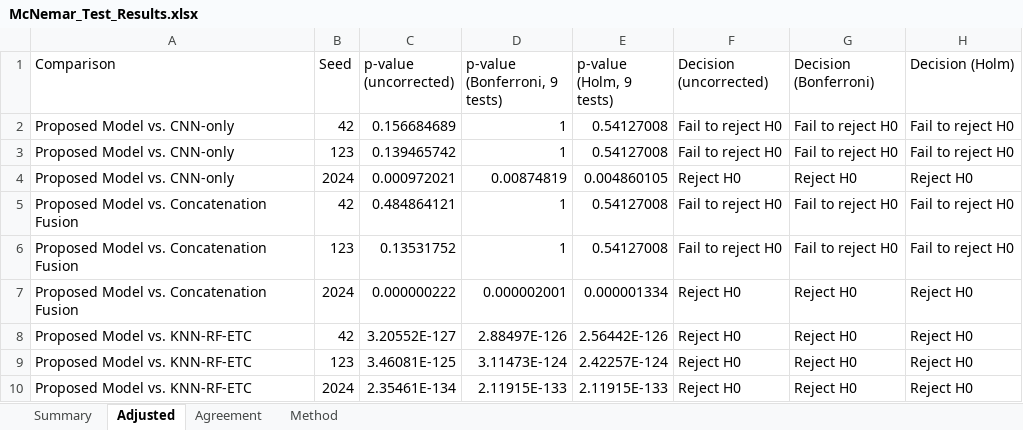
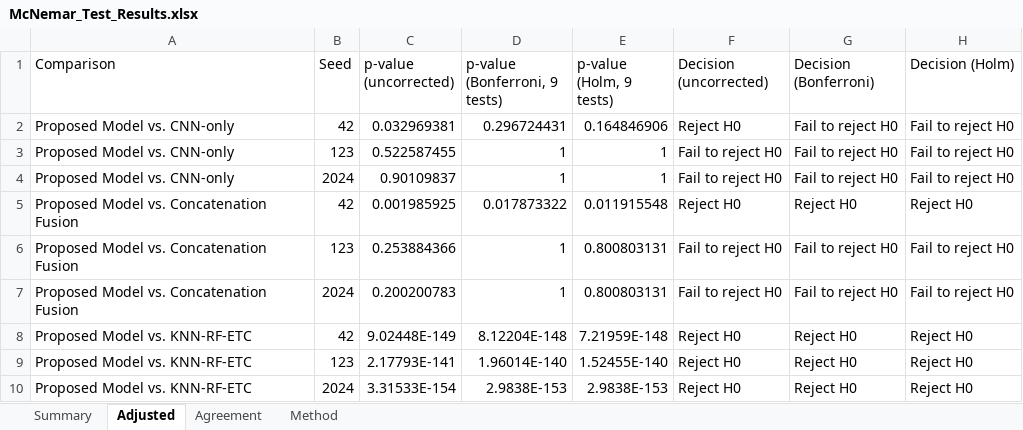
Before and after one commit to franskeiser/Le-Jet, an Excel workbook: experiments/film/lejet_final_dataset/step10/McNemar_Test_Results.xlsx, sheet Adjusted, drawn as a sheet; values as stored, in another font and other column widths than the file's, no borders; removed rows and columns are numbered as before the commit, all else as after; the diff names each change by its address in the sheet, - before the commit and + after, or states it on an @@ line.

```diff
--- a/experiments/film/lejet_final_dataset/step10/McNemar_Test_Results.xlsx (sheet Adjusted)
+++ b/experiments/film/lejet_final_dataset/step10/McNemar_Test_Results.xlsx (sheet Adjusted)
-C2 (p-value (uncorrected)): 0.156684689
+C2 (p-value (uncorrected)): 0.032969381
-D2 (p-value (Bonferroni, 9 tests)): 1
+D2 (p-value (Bonferroni, 9 tests)): 0.296724431
-E2 (p-value (Holm, 9 tests)): 0.54127008
+E2 (p-value (Holm, 9 tests)): 0.164846906
-F2 (Decision (uncorrected)): Fail to reject H0
+F2 (Decision (uncorrected)): Reject H0
-C3 (p-value (uncorrected)): 0.139465742
+C3 (p-value (uncorrected)): 0.522587455
-E3 (p-value (Holm, 9 tests)): 0.54127008
+E3 (p-value (Holm, 9 tests)): 1
-row 4: Proposed Model vs. CNN-only | 2024 | 0.000972021 | 0.00874819 | 0.004860105 | Reject H0 | Reject H0 | Reject H0
-A4 (Comparison): Proposed Model vs. Concatenation Fusion
+A4 (Comparison): Proposed Model vs. CNN-only
-B4 (Seed): 42
+B4 (Seed): 2024
-C4 (p-value (uncorrected)): 0.484864121
+C4 (p-value (uncorrected)): 0.90109837
-E4 (p-value (Holm, 9 tests)): 0.54127008
+E4 (p-value (Holm, 9 tests)): 1
+row 5: Proposed Model vs. Concatenation Fusion | 42 | 0.001985925 | 0.017873322 | 0.011915548 | Reject H0 | Reject H0 | Reject H0
-C6 (p-value (uncorrected)): 0.13531752
+C6 (p-value (uncorrected)): 0.253884366
-E6 (p-value (Holm, 9 tests)): 0.54127008
+E6 (p-value (Holm, 9 tests)): 0.800803131
-row 7: Proposed Model vs. Concatenation Fusion | 2024 | 0.000000222 | 0.000002001 | 0.000001334 | Reject H0 | Reject H0 | Reject H0
+row 7: Proposed Model vs. Concatenation Fusion | 2024 | 0.200200783 | 1 | 0.800803131 | Fail to reject H0 | Fail to reject H0 | Fail to reject H0
-C8 (p-value (uncorrected)): 3.20552E-127
+C8 (p-value (uncorrected)): 9.02448E-149
-D8 (p-value (Bonferroni, 9 tests)): 2.88497E-126
+D8 (p-value (Bonferroni, 9 tests)): 8.12204E-148
-E8 (p-value (Holm, 9 tests)): 2.56442E-126
+E8 (p-value (Holm, 9 tests)): 7.21959E-148
-C9 (p-value (uncorrected)): 3.46081E-125
+C9 (p-value (uncorrected)): 2.17793E-141
-D9 (p-value (Bonferroni, 9 tests)): 3.11473E-124
+D9 (p-value (Bonferroni, 9 tests)): 1.96014E-140
-E9 (p-value (Holm, 9 tests)): 2.42257E-124
+E9 (p-value (Holm, 9 tests)): 1.52455E-140
-C10 (p-value (uncorrected)): 2.35461E-134
+C10 (p-value (uncorrected)): 3.31533E-154
-D10 (p-value (Bonferroni, 9 tests)): 2.11915E-133
+D10 (p-value (Bonferroni, 9 tests)): 2.9838E-153
-E10 (p-value (Holm, 9 tests)): 2.11915E-133
+E10 (p-value (Holm, 9 tests)): 2.9838E-153
```
Also changed, not shown: sheet Summary, sheet Agreement, experiments/film/lejet_final_dataset/step4/Training_Records.xlsx, experiments/film/lejet_final_dataset/step6/Component_Check_Results.xlsx, 31 other files.
